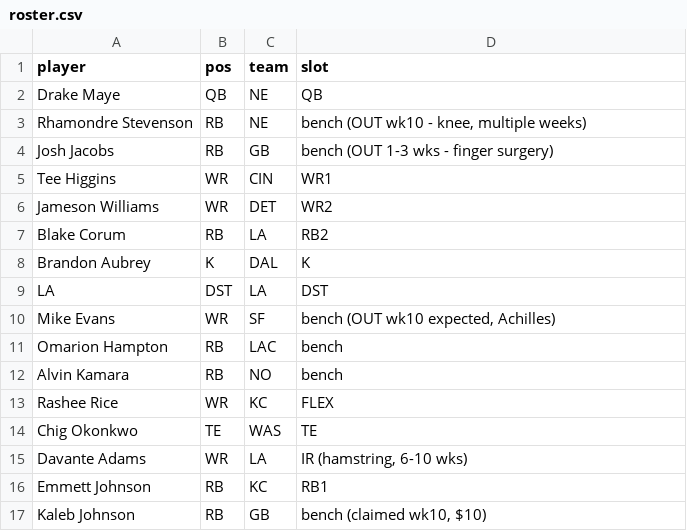
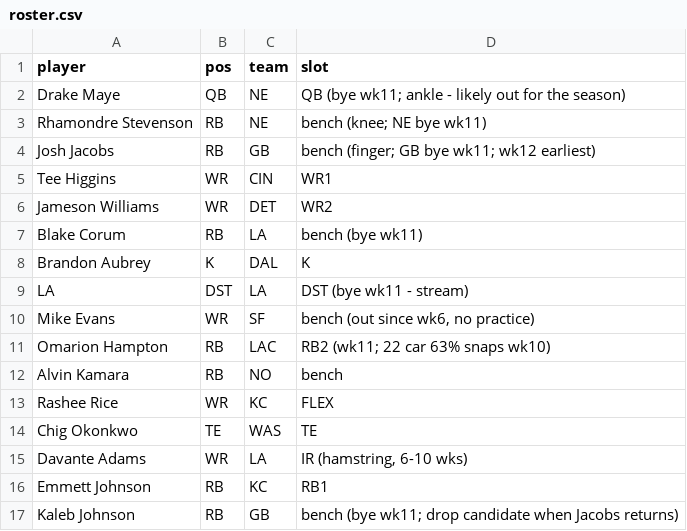
Before and after one commit to Joshua-Hsu/Fantasy-Football, a CSV file: roster.csv, drawn as a sheet.

```diff
--- a/roster.csv
+++ b/roster.csv
@@ -1,12 +1,12 @@
 player,pos,team,slot
-Drake Maye,QB,NE,QB
-Rhamondre Stevenson,RB,NE,"bench (OUT wk10 - knee, multiple weeks)"
-Josh Jacobs,RB,GB,bench (OUT 1-3 wks - finger surgery)
+Drake Maye,QB,NE,QB (bye wk11; ankle - likely out for the season)
+Rhamondre Stevenson,RB,NE,bench (knee; NE bye wk11)
+Josh Jacobs,RB,GB,bench (finger; GB bye wk11; wk12 earliest)
 Tee Higgins,WR,CIN,WR1
 Jameson Williams,WR,DET,WR2
-Blake Corum,RB,LA,RB2
+Blake Corum,RB,LA,bench (bye wk11)
 Brandon Aubrey,K,DAL,K
-LA,DST,LA,DST
-Mike Evans,WR,SF,"bench (OUT wk10 expected, Achilles)"
-Omarion Hampton,RB,LAC,bench
+LA,DST,LA,DST (bye wk11 - stream)
+Mike Evans,WR,SF,"bench (out since wk6, no practice)"
+Omarion Hampton,RB,LAC,RB2 (wk11; 22 car 63% snaps wk10)
 Alvin Kamara,RB,NO,bench
@@ -16,2 +16,2 @@ Davante Adams,WR,LA,"IR (hamstring, 6-10 wks)"
 Emmett Johnson,RB,KC,RB1
-Kaleb Johnson,RB,GB,"bench (claimed wk10, $10)"
+Kaleb Johnson,RB,GB,bench (bye wk11; drop candidate when Jacobs returns)
```
Also changed, not shown: decisions.csv, defense_profiles.csv, 4 other files.
